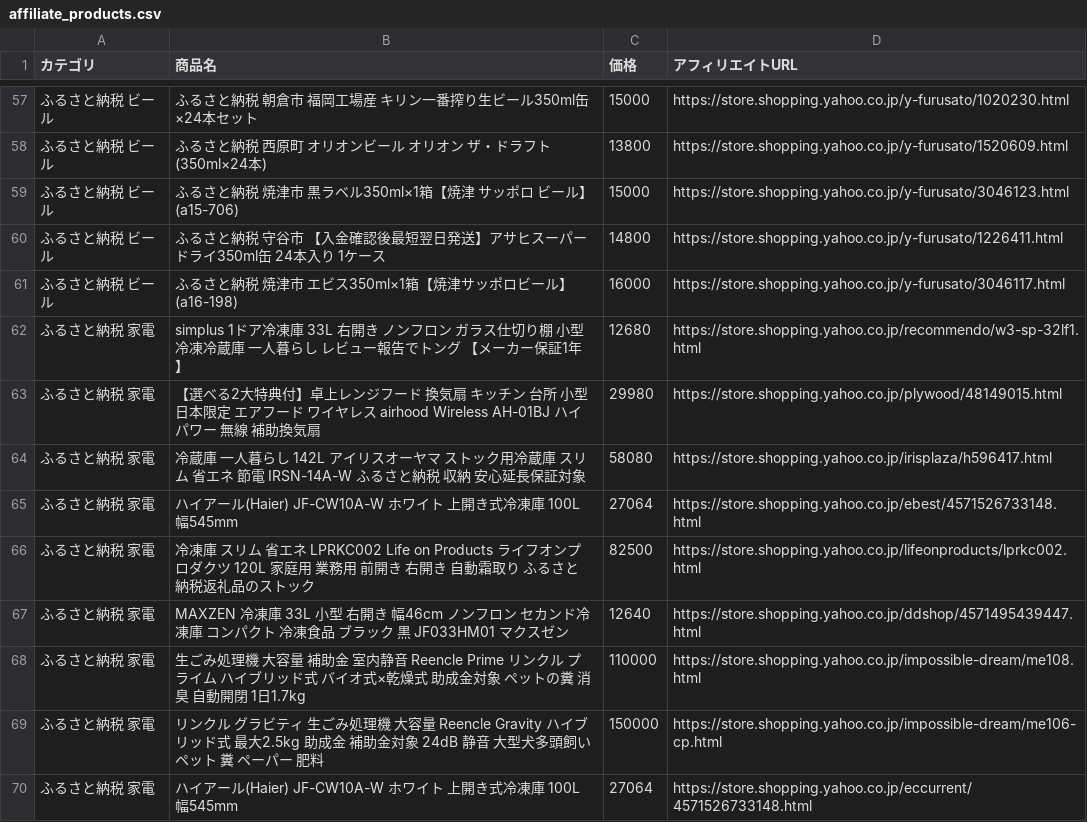
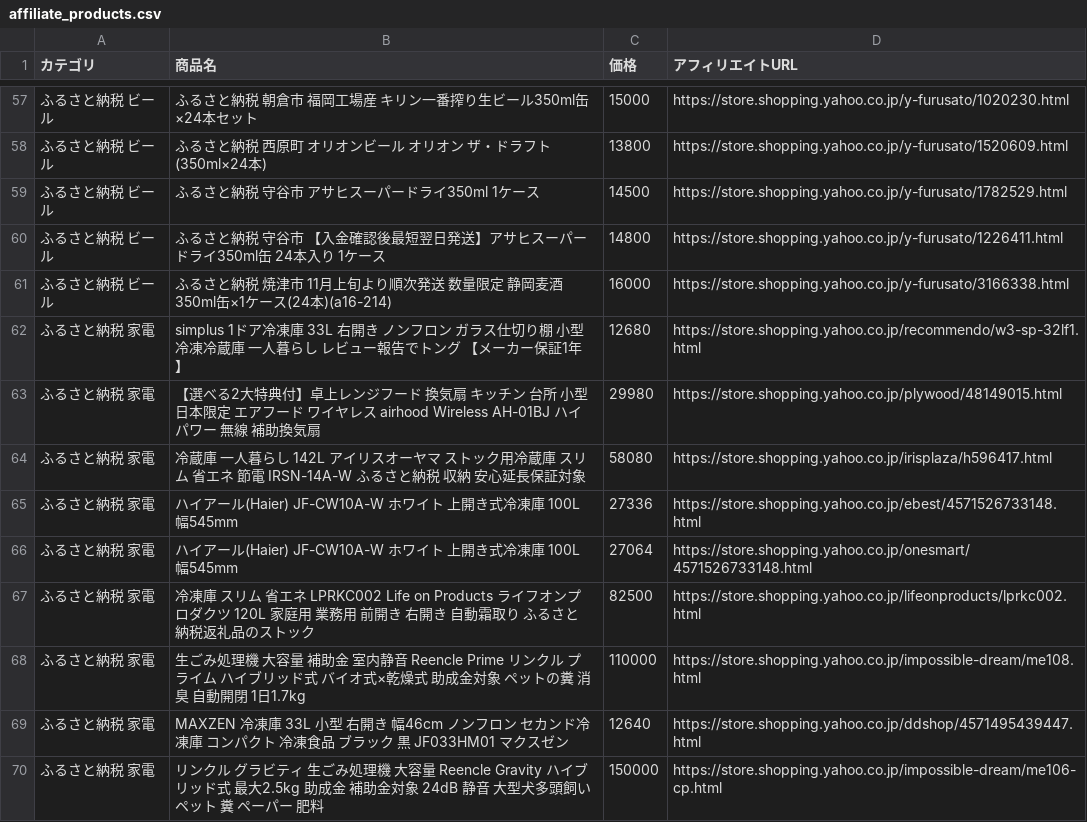
Before and after one commit to nrh44702-cell/yahoo-furusato, a CSV file: affiliate_products.csv, drawn as a sheet; only a part is shown, gaps mark what is left out; the diff covers the shown part only.

```diff
--- a/affiliate_products.csv
+++ b/affiliate_products.csv
@@ -58,5 +58,5 @@
 ふるさと納税 ビール,ふるさと納税 西原町 オリオンビール オリオン ザ・ドラフト(350ml×24本),13800,https://store.shopping.yahoo.co.jp/y-furusato/1520609.html
-ふるさと納税 ビール,ふるさと納税 焼津市 黒ラベル350ml×1箱【焼津 サッポロ ビール】 (a15-706),15000,https://store.shopping.yahoo.co.jp/y-furusato/3046123.html
+ふるさと納税 ビール,ふるさと納税 守谷市 アサヒスーパードライ350ml　1ケース,14500,https://store.shopping.yahoo.co.jp/y-furusato/1782529.html
 ふるさと納税 ビール,ふるさと納税 守谷市 【入金確認後最短翌日発送】アサヒスーパードライ350ml缶 24本入り 1ケース,14800,https://store.shopping.yahoo.co.jp/y-furusato/1226411.html
-ふるさと納税 ビール,ふるさと納税 焼津市 エビス350ml×1箱【焼津サッポロビール】(a16-198),16000,https://store.shopping.yahoo.co.jp/y-furusato/3046117.html
+ふるさと納税 ビール,ふるさと納税 焼津市 11月上旬より順次発送 数量限定 静岡麦酒350ml缶×1ケース(24本)(a16-214),16000,https://store.shopping.yahoo.co.jp/y-furusato/3166338.html
 ふるさと納税 家電,simplus 1ドア冷凍庫 33L 右開き ノンフロン ガラス仕切り棚 小型 冷凍冷蔵庫 一人暮らし レビュー報告でトング 【メーカー保証1年】,12680,https://store.shopping.yahoo.co.jp/recommendo/w3-sp-32lf1.html
@@ -64,7 +64,7 @@
 ふるさと納税 家電,冷蔵庫 一人暮らし 142L アイリスオーヤマ ストック用冷蔵庫 スリム 省エネ 節電 IRSN-14A-W ふるさと納税 収納 安心延長保証対象,58080,https://store.shopping.yahoo.co.jp/irisplaza/h596417.html
-ふるさと納税 家電,ハイアール(Haier) JF-CW10A-W ホワイト 上開き式冷凍庫 100L 幅545mm,27064,https://store.shopping.yahoo.co.jp/ebest/4571526733148.html
+ふるさと納税 家電,ハイアール(Haier) JF-CW10A-W ホワイト 上開き式冷凍庫 100L 幅545mm,27336,https://store.shopping.yahoo.co.jp/ebest/4571526733148.html
+ふるさと納税 家電,ハイアール(Haier) JF-CW10A-W ホワイト 上開き式冷凍庫 100L 幅545mm,27064,https://store.shopping.yahoo.co.jp/onesmart/4571526733148.html
 ふるさと納税 家電,冷凍庫 スリム 省エネ LPRKC002 Life on Products ライフオンプロダクツ 120L 家庭用 業務用 前開き 右開き 自動霜取り ふるさと納税返礼品のストック,82500,https://store.shopping.yahoo.co.jp/lifeonproducts/lprkc002.html
+ふるさと納税 家電,生ごみ処理機 大容量 補助金 室内静音 Reencle Prime リンクル プライム ハイブリッド式 バイオ式×乾燥式 助成金対象 ペットの糞 消臭 自動開閉 1日1.7kg,110000,https://store.shopping.yahoo.co.jp/impossible-dream/me108.html
 ふるさと納税 家電,MAXZEN 冷凍庫 33L 小型 右開き 幅46cm ノンフロン セカンド冷凍庫 コンパクト 冷凍食品 ブラック 黒 JF033HM01 マクスゼン,12640,https://store.shopping.yahoo.co.jp/ddshop/4571495439447.html
-ふるさと納税 家電,生ごみ処理機 大容量 補助金 室内静音 Reencle Prime リンクル プライム ハイブリッド式 バイオ式×乾燥式 助成金対象 ペットの糞 消臭 自動開閉 1日1.7kg,110000,https://store.shopping.yahoo.co.jp/impossible-dream/me108.html
 ふるさと納税 家電,リンクル グラビティ 生ごみ処理機 大容量 Reencle Gravity ハイブリッド式 最大2.5kg 助成金 補助金対象 24dB 静音 大型犬多頭飼い ペット 糞 ペーパー 肥料,150000,https://store.shopping.yahoo.co.jp/impossible-dream/me106-cp.html
-ふるさと納税 家電,ハイアール(Haier) JF-CW10A-W ホワイト 上開き式冷凍庫 100L 幅545mm,27064,https://store.shopping.yahoo.co.jp/eccurrent/4571526733148.html
```
Also changed, not shown: 7 added rows, 7 removed rows, 14 moved rows and 3 edited cells elsewhere in this file, 1 other file.
